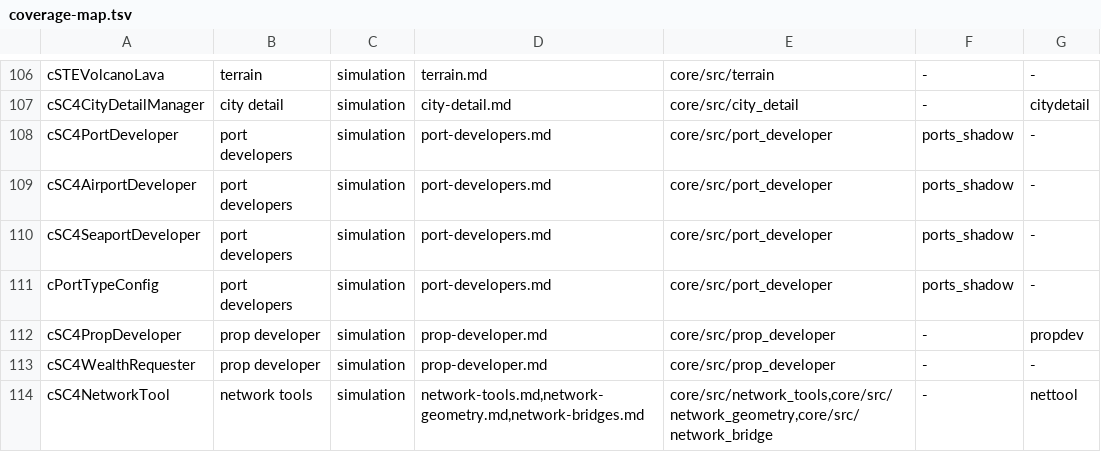
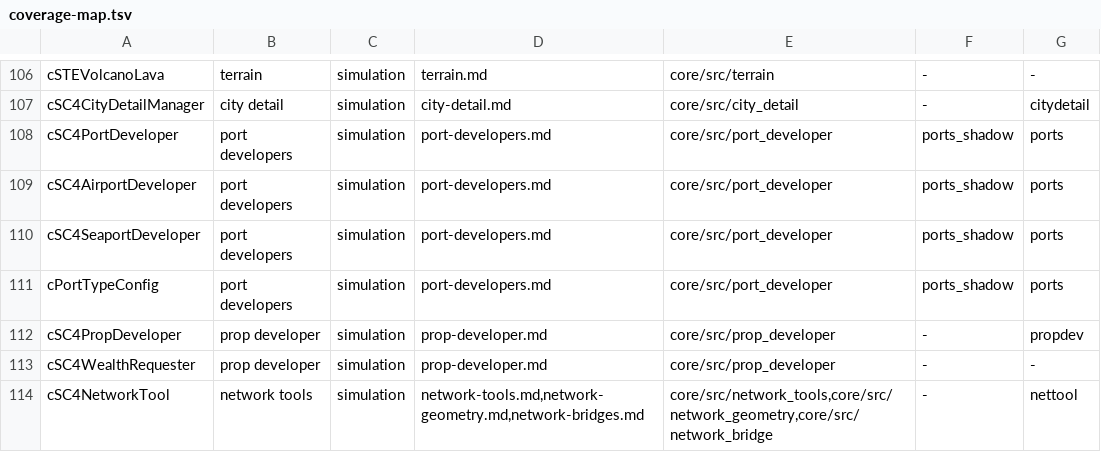
Before and after one commit to LucaSammartino/OpenSC4, a TSV file: tools/coverage-map.tsv, drawn as a sheet; only a part is shown, gaps mark what is left out.

```diff
--- a/tools/coverage-map.tsv
+++ b/tools/coverage-map.tsv
@@ -107,6 +107,6 @@ cSTEVolcanoLava	terrain	simulation	terrain.md	core/src/terrain	-	-
 cSC4CityDetailManager	city detail	simulation	city-detail.md	core/src/city_detail	-	citydetail
-cSC4PortDeveloper	port developers	simulation	port-developers.md	core/src/port_developer	ports_shadow	-
-cSC4AirportDeveloper	port developers	simulation	port-developers.md	core/src/port_developer	ports_shadow	-
-cSC4SeaportDeveloper	port developers	simulation	port-developers.md	core/src/port_developer	ports_shadow	-
-cPortTypeConfig	port developers	simulation	port-developers.md	core/src/port_developer	ports_shadow	-
+cSC4PortDeveloper	port developers	simulation	port-developers.md	core/src/port_developer	ports_shadow	ports
+cSC4AirportDeveloper	port developers	simulation	port-developers.md	core/src/port_developer	ports_shadow	ports
+cSC4SeaportDeveloper	port developers	simulation	port-developers.md	core/src/port_developer	ports_shadow	ports
+cPortTypeConfig	port developers	simulation	port-developers.md	core/src/port_developer	ports_shadow	ports
 cSC4PropDeveloper	prop developer	simulation	prop-developer.md	core/src/prop_developer	-	propdev
```
Also changed, not shown: tools/coverage-shadows.tsv, 1 other file.
